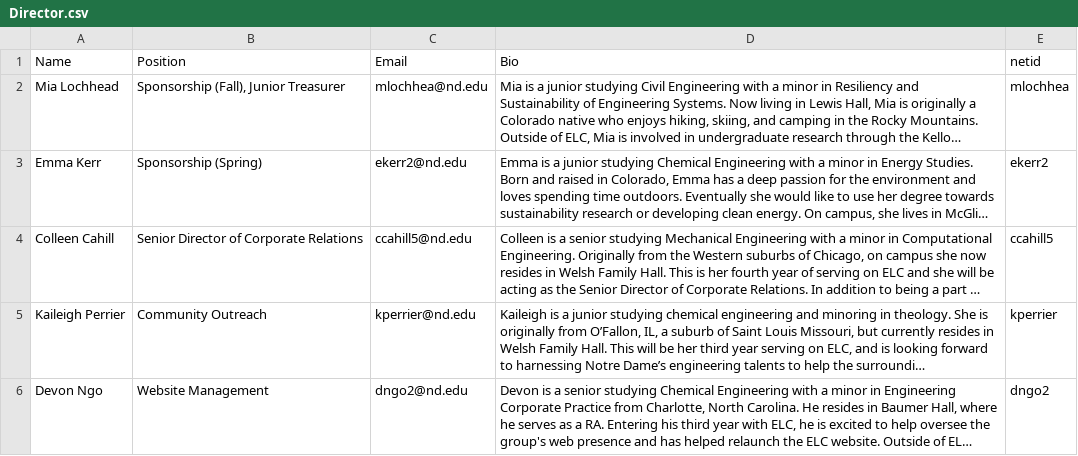
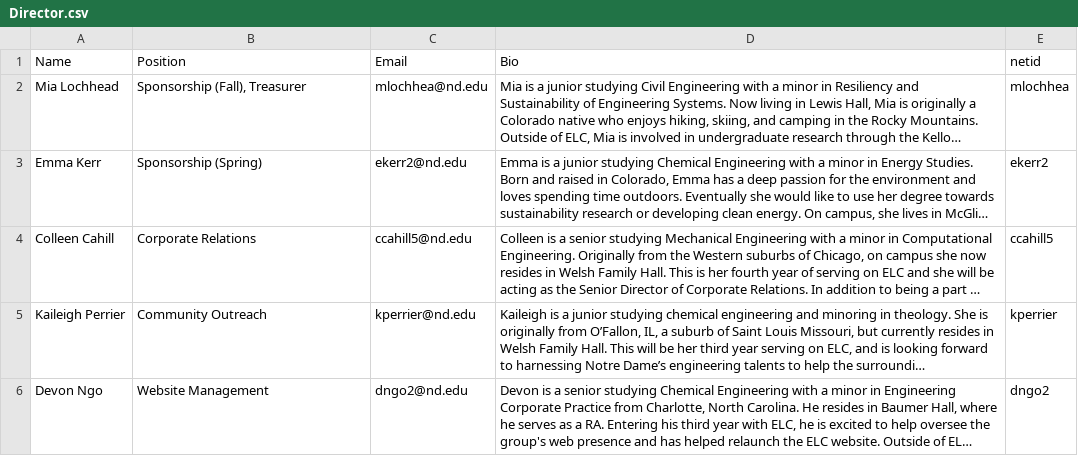
Before and after one commit to oliviazino/elc-website, a CSV file: _data/Director.csv, drawn as a sheet; only a part is shown; long unchanged cells end in …; the diff names each change by its address in the sheet, - before the commit and + after, or states it on an @@ line.

```diff
--- a/_data/Director.csv
+++ b/_data/Director.csv
-B2 (Position): Sponsorship (Fall), Junior Treasurer
+B2 (Position): Sponsorship (Fall), Treasurer
-B4 (Position): Senior Director of Corporate Relations
+B4 (Position): Corporate Relations
```
Also changed, not shown: _data/Executive.csv, _data/jrDirector.csv, 1 other file.
